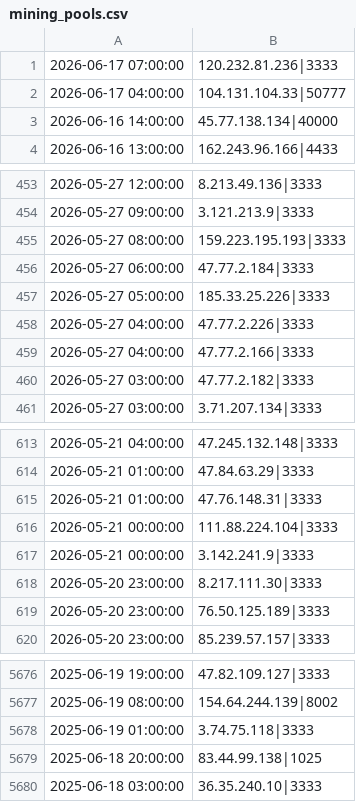
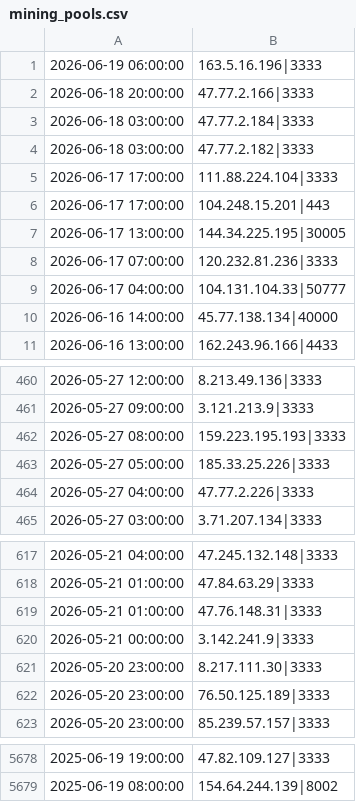
Before and after one commit to vuln000/mining-pool-block-list, a CSV file: mining_pools.csv, drawn as a sheet; only a part is shown, gaps mark what is left out; the diff covers the shown part only.

```diff
--- a/mining_pools.csv
+++ b/mining_pools.csv
@@ -1 +1,8 @@
+2026-06-19 06:00:00,163.5.16.196|3333
+2026-06-18 20:00:00,47.77.2.166|3333
+2026-06-18 03:00:00,47.77.2.184|3333
+2026-06-18 03:00:00,47.77.2.182|3333
+2026-06-17 17:00:00,111.88.224.104|3333
+2026-06-17 17:00:00,104.248.15.201|443
+2026-06-17 13:00:00,144.34.225.195|30005
 2026-06-17 07:00:00,120.232.81.236|3333
@@ -455,7 +462,4 @@
 2026-05-27 08:00:00,159.223.195.193|3333
-2026-05-27 06:00:00,47.77.2.184|3333
 2026-05-27 05:00:00,185.33.25.226|3333
 2026-05-27 04:00:00,47.77.2.226|3333
-2026-05-27 04:00:00,47.77.2.166|3333
-2026-05-27 03:00:00,47.77.2.182|3333
 2026-05-27 03:00:00,3.71.207.134|3333
@@ -615,3 +619,2 @@
 2026-05-21 01:00:00,47.76.148.31|3333
-2026-05-21 00:00:00,111.88.224.104|3333
 2026-05-21 00:00:00,3.142.241.9|3333
@@ -5677,4 +5679 @@
 2025-06-19 08:00:00,154.64.244.139|8002
-2025-06-19 01:00:00,3.74.75.118|3333
-2025-06-18 20:00:00,83.44.99.138|1025
-2025-06-18 03:00:00,36.35.240.10|3333
```
Also changed, not shown: 1 removed row elsewhere in this file.
